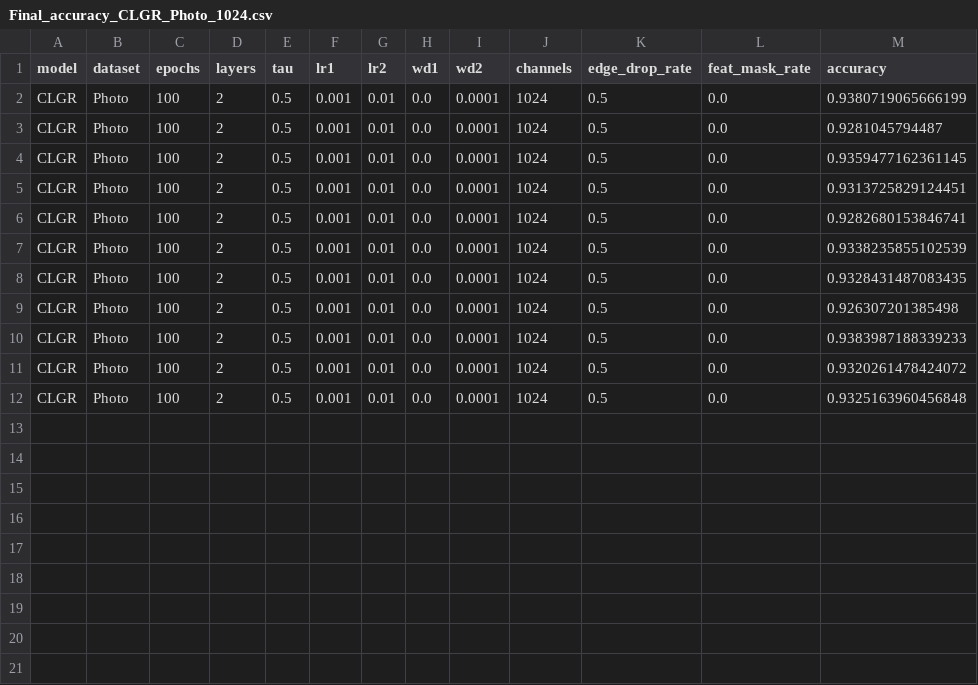
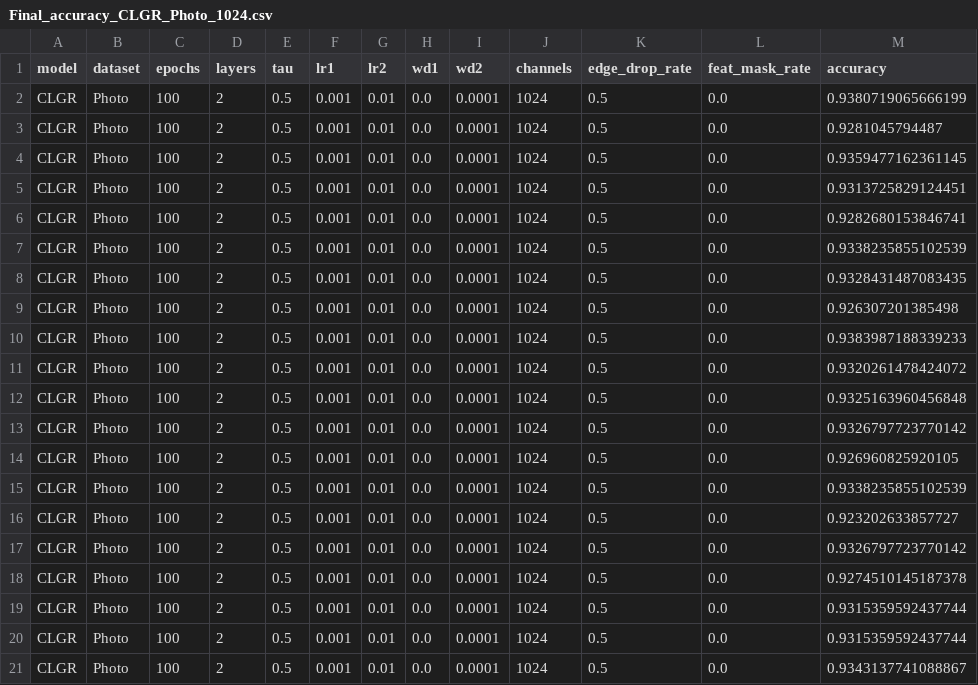
Before and after one commit to IlgeeHong/CLNR-working, a CSV file: Ours/ablation/results/Final_accuracy_CLGR_Photo_1024.csv, drawn as a sheet; the diff names each change by its address in the sheet, - before the commit and + after, or states it on an @@ line.

```diff
--- a/Ours/ablation/results/Final_accuracy_CLGR_Photo_1024.csv
+++ b/Ours/ablation/results/Final_accuracy_CLGR_Photo_1024.csv
+row 13: CLGR | Photo | 100 | 2 | 0.5 | 0.001 | 0.01 | 0.0 | 0.0001 | 1024 | 0.5 | 0.0 | 0.9326797723770142
+row 14: CLGR | Photo | 100 | 2 | 0.5 | 0.001 | 0.01 | 0.0 | 0.0001 | 1024 | 0.5 | 0.0 | 0.926960825920105
+row 15: CLGR | Photo | 100 | 2 | 0.5 | 0.001 | 0.01 | 0.0 | 0.0001 | 1024 | 0.5 | 0.0 | 0.9338235855102539
+row 16: CLGR | Photo | 100 | 2 | 0.5 | 0.001 | 0.01 | 0.0 | 0.0001 | 1024 | 0.5 | 0.0 | 0.923202633857727
+row 17: CLGR | Photo | 100 | 2 | 0.5 | 0.001 | 0.01 | 0.0 | 0.0001 | 1024 | 0.5 | 0.0 | 0.9326797723770142
+row 18: CLGR | Photo | 100 | 2 | 0.5 | 0.001 | 0.01 | 0.0 | 0.0001 | 1024 | 0.5 | 0.0 | 0.9274510145187378
+row 19: CLGR | Photo | 100 | 2 | 0.5 | 0.001 | 0.01 | 0.0 | 0.0001 | 1024 | 0.5 | 0.0 | 0.9315359592437744
+row 20: CLGR | Photo | 100 | 2 | 0.5 | 0.001 | 0.01 | 0.0 | 0.0001 | 1024 | 0.5 | 0.0 | 0.9315359592437744
+row 21: CLGR | Photo | 100 | 2 | 0.5 | 0.001 | 0.01 | 0.0 | 0.0001 | 1024 | 0.5 | 0.0 | 0.9343137741088867
```
Also changed, not shown: 1 other file.
